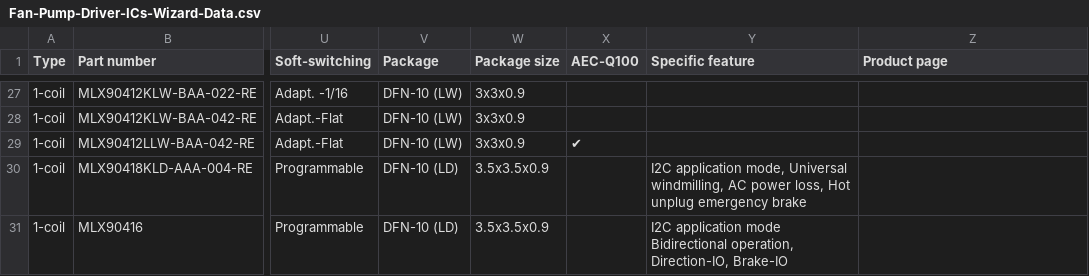
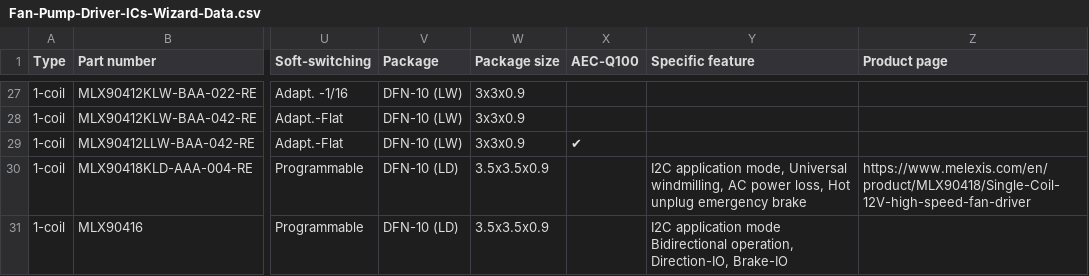
Before and after one commit to MelexisBC/Wizard--Fan-Pump-Driver-ICs-Data, a CSV file: Fan-Pump-Driver-ICs-Wizard-Data.csv, drawn as a sheet; only a part is shown, gaps mark what is left out; the diff names each change by its address in the sheet, - before the commit and + after, or states it on an @@ line.

Commit message:
Wizard - Fan and pump driver ICs - Google sheet updated

```diff
--- a/Fan-Pump-Driver-ICs-Wizard-Data.csv
+++ b/Fan-Pump-Driver-ICs-Wizard-Data.csv
-Z30 (Product page): (empty)
+Z30 (Product page): https://www.melexis.com/en/product/MLX90418/Single-Coil-12V-high-speed-fan-driver
```
